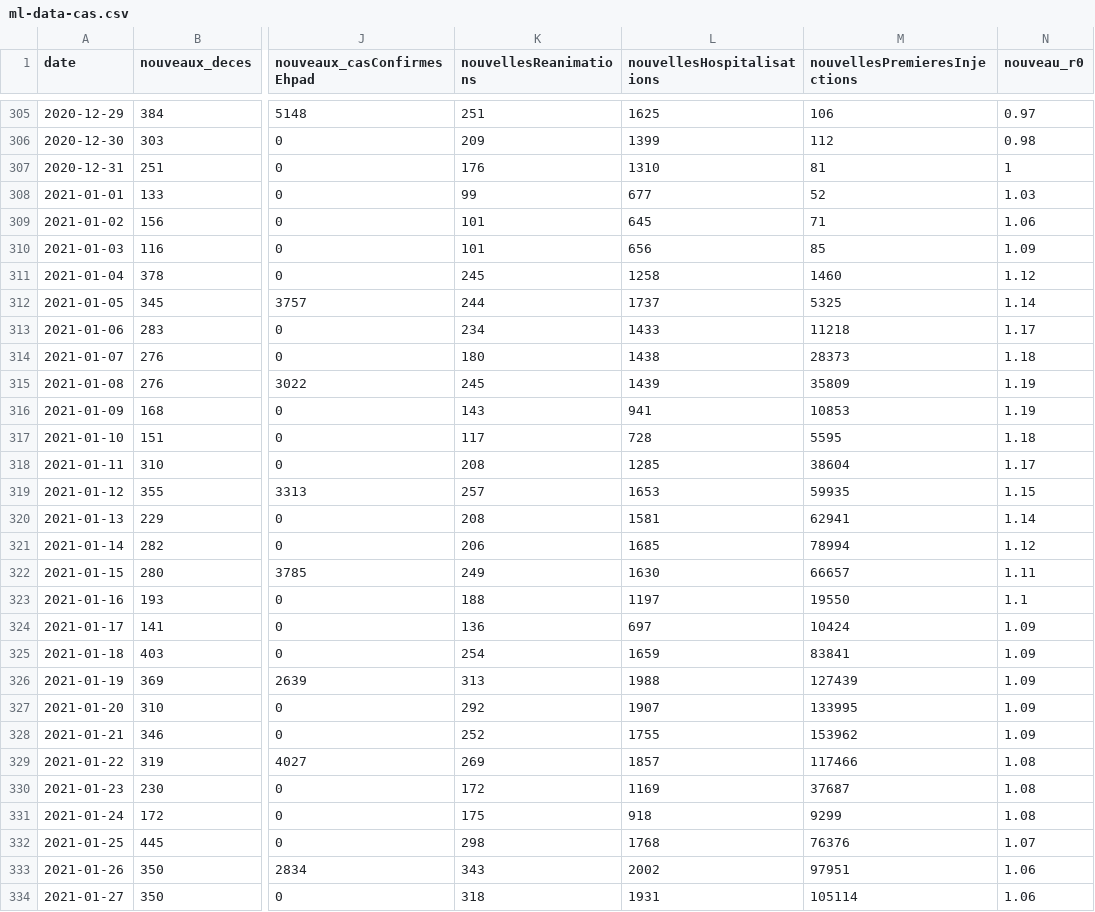
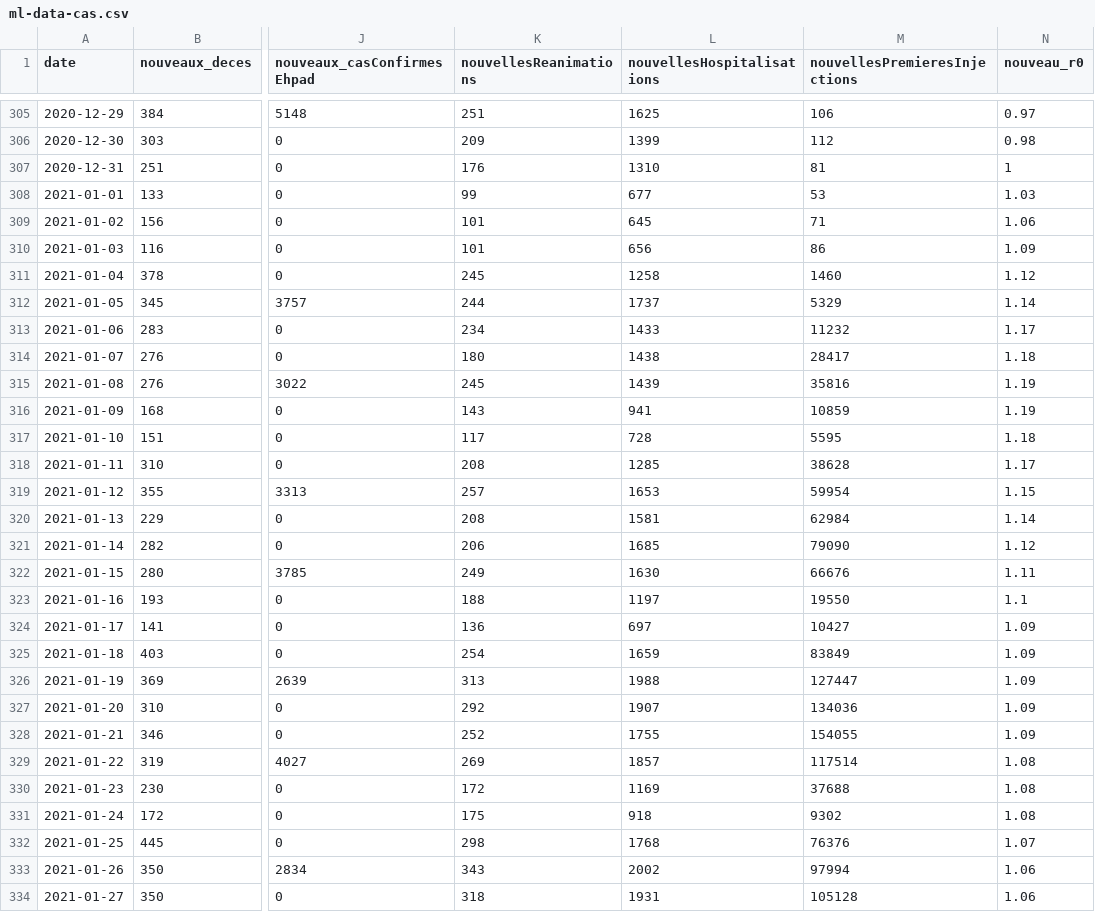
Before and after one commit to CovidModelizer/Sandbox, a CSV file: src/main/resources/ml-data-cas.csv, drawn as a sheet; only a part is shown, gaps mark what is left out; the diff covers the shown part only; the diff names each change by its address in the sheet, - before the commit and + after, or states it on an @@ line.

```diff
--- a/src/main/resources/ml-data-cas.csv
+++ b/src/main/resources/ml-data-cas.csv
-M308 (nouvellesPremieresInjections): 52
+M308 (nouvellesPremieresInjections): 53
-M310 (nouvellesPremieresInjections): 85
+M310 (nouvellesPremieresInjections): 86
-M312 (nouvellesPremieresInjections): 5325
+M312 (nouvellesPremieresInjections): 5329
-M313 (nouvellesPremieresInjections): 11218
+M313 (nouvellesPremieresInjections): 11232
-M314 (nouvellesPremieresInjections): 28373
+M314 (nouvellesPremieresInjections): 28417
-M315 (nouvellesPremieresInjections): 35809
+M315 (nouvellesPremieresInjections): 35816
-M316 (nouvellesPremieresInjections): 10853
+M316 (nouvellesPremieresInjections): 10859
-M318 (nouvellesPremieresInjections): 38604
+M318 (nouvellesPremieresInjections): 38628
-M319 (nouvellesPremieresInjections): 59935
+M319 (nouvellesPremieresInjections): 59954
-M320 (nouvellesPremieresInjections): 62941
+M320 (nouvellesPremieresInjections): 62984
-M321 (nouvellesPremieresInjections): 78994
+M321 (nouvellesPremieresInjections): 79090
-M322 (nouvellesPremieresInjections): 66657
+M322 (nouvellesPremieresInjections): 66676
-M324 (nouvellesPremieresInjections): 10424
+M324 (nouvellesPremieresInjections): 10427
-M325 (nouvellesPremieresInjections): 83841
+M325 (nouvellesPremieresInjections): 83849
-M326 (nouvellesPremieresInjections): 127439
+M326 (nouvellesPremieresInjections): 127447
-M327 (nouvellesPremieresInjections): 133995
+M327 (nouvellesPremieresInjections): 134036
-M328 (nouvellesPremieresInjections): 153962
+M328 (nouvellesPremieresInjections): 154055
-M329 (nouvellesPremieresInjections): 117466
+M329 (nouvellesPremieresInjections): 117514
-M330 (nouvellesPremieresInjections): 37687
+M330 (nouvellesPremieresInjections): 37688
-M331 (nouvellesPremieresInjections): 9299
+M331 (nouvellesPremieresInjections): 9302
-M333 (nouvellesPremieresInjections): 97951
+M333 (nouvellesPremieresInjections): 97994
-M334 (nouvellesPremieresInjections): 105114
+M334 (nouvellesPremieresInjections): 105128
```
Also changed, not shown: 3 added rows and 115 edited cells elsewhere in this file, src/main/resources/all-data.csv, src/main/resources/indicator.csv, 23 other files.
